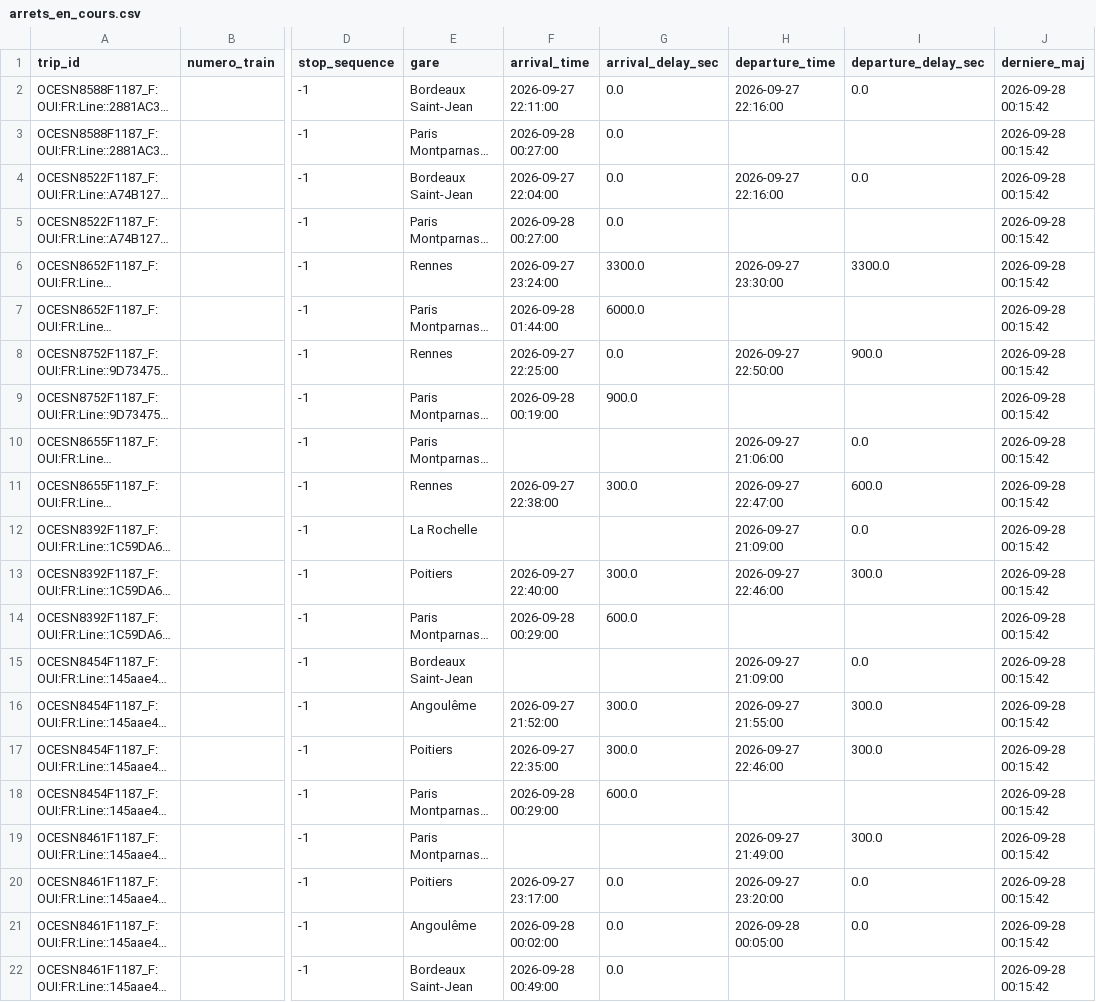
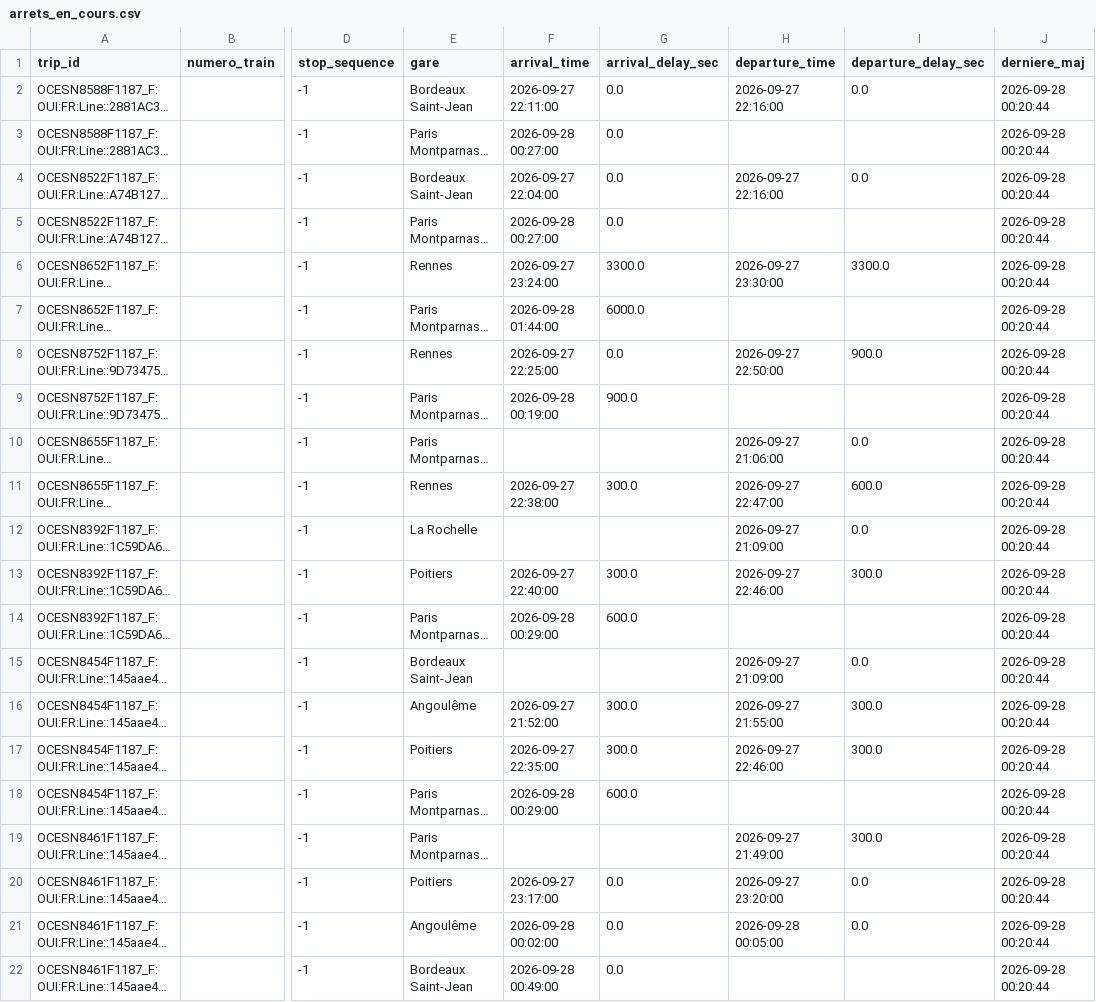
Before and after one commit to lflachot-dotcom/retards-trains, a CSV file: data/arrets_en_cours.csv, drawn as a sheet; only a part is shown, gaps mark what is left out; long unchanged cells end in …; the diff names each change by its address in the sheet, - before the commit and + after, or states it on an @@ line.

```diff
--- a/data/arrets_en_cours.csv
+++ b/data/arrets_en_cours.csv
-J2:J22 (derniere_maj): 2026-09-28 00:15:42
+J2:J22 (derniere_maj): 2026-09-28 00:20:44
```
